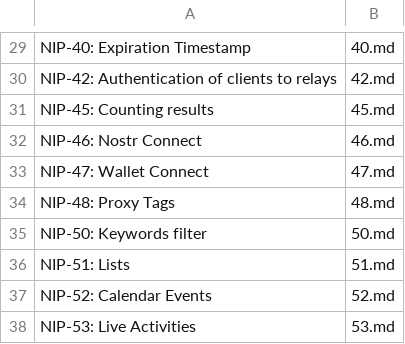
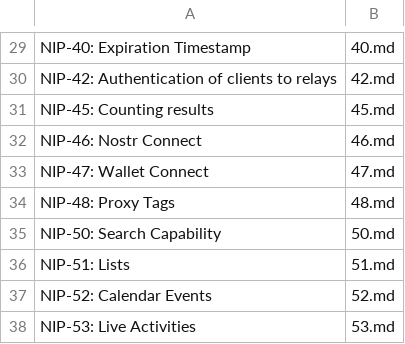
Before and after one commit to AsaiToshiya/fortune-nips-bot, a CSV file: nips.csv, drawn as a sheet; only a part is shown, gaps mark what is left out.

Commit message:
NIP-50 のタイトルを修正する
Fixes #23

```diff
--- a/nips.csv
+++ b/nips.csv
@@ -34,3 +34,3 @@ NIP-47: Wallet Connect,47.md
 NIP-48: Proxy Tags,48.md
-NIP-50: Keywords filter,50.md
+NIP-50: Search Capability,50.md
 NIP-51: Lists,51.md
```
